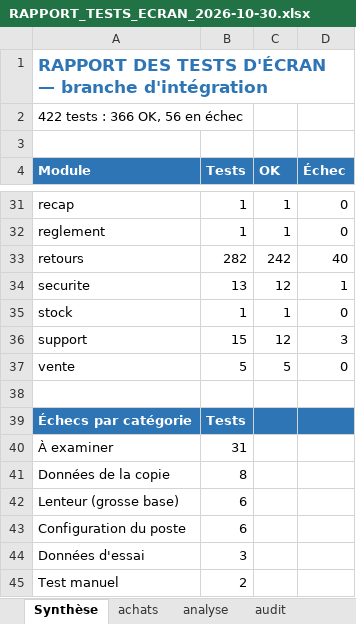
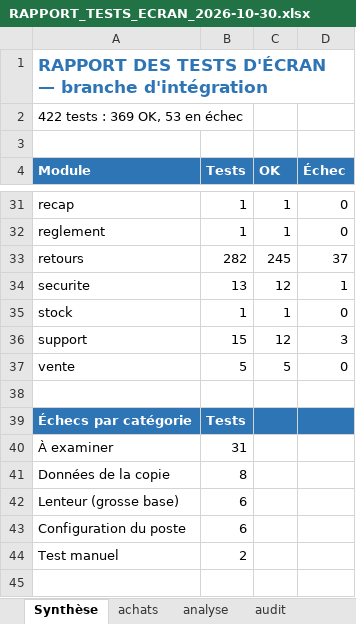
Before and after one commit to airm5500/prestige, an Excel workbook: docs/recette/RAPPORT_TESTS_ECRAN_2026-10-30.xlsx, sheet Synthèse, drawn as a sheet; only a part is shown, gaps mark what is left out; values as stored, in another font and other column widths than the file's, no borders; the diff names each change by its address in the sheet, - before the commit and + after, or states it on an @@ line.

```diff
--- a/docs/recette/RAPPORT_TESTS_ECRAN_2026-10-30.xlsx (sheet Synthèse)
+++ b/docs/recette/RAPPORT_TESTS_ECRAN_2026-10-30.xlsx (sheet Synthèse)
-A2 (Module): 422 tests : 366 OK, 56 en échec
+A2 (Module): 422 tests : 369 OK, 53 en échec
-C33 (OK): 242
+C33 (OK): 245
-D33 (Échec): 40
+D33 (Échec): 37
-row 44: Données d'essai | 3
```
Also changed, not shown: sheet retours, docs/recette/CAHIER_RECETTE_COMPLET_2026-10-30.xlsx.
